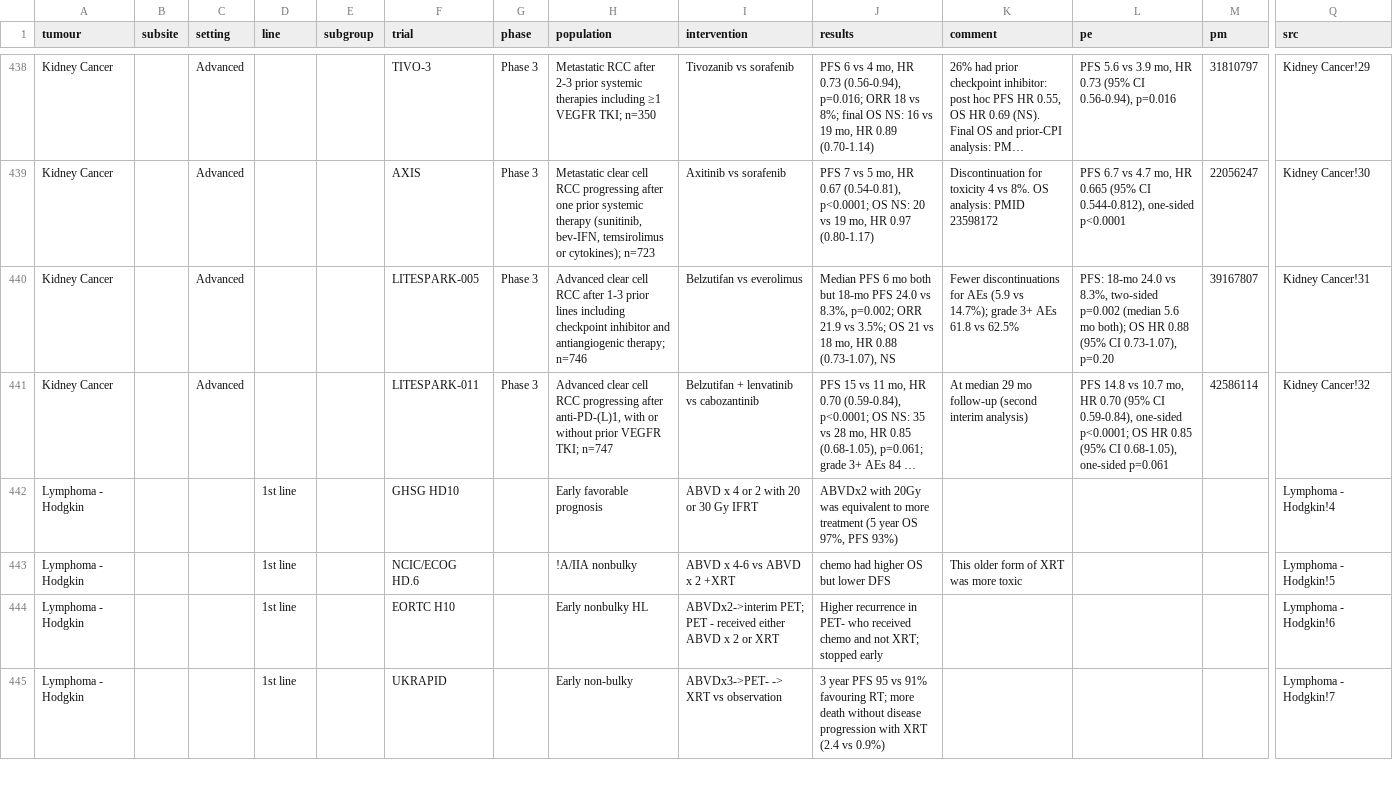
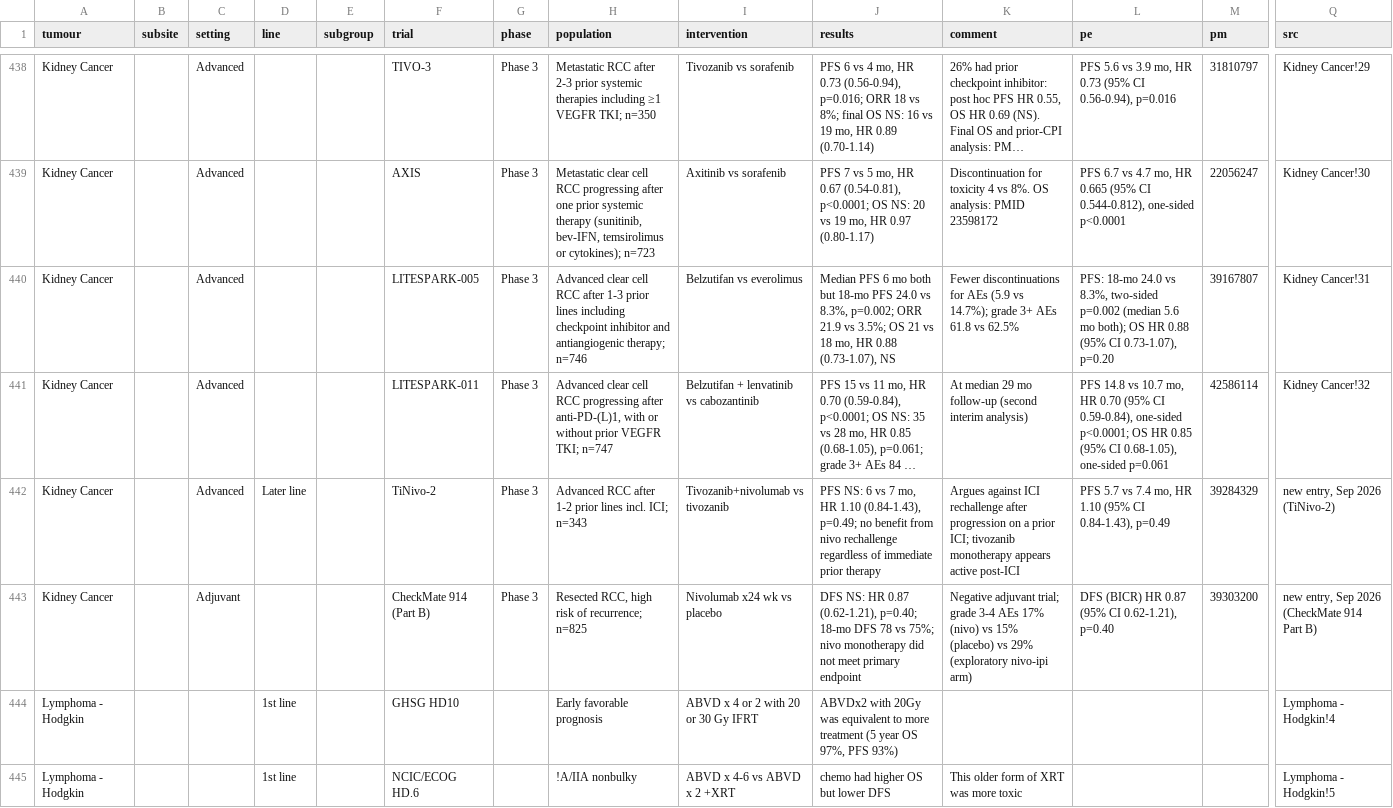
Before and after one commit to david7254672/landmark-trials, a CSV file: data/trials.csv, drawn as a sheet; only a part is shown, gaps mark what is left out; the shorter side is filled out with more unchanged rows; long unchanged cells end in …; rows hold the shown columns only; the diff names each change by its address in the sheet, - before the commit and + after, or states it on an @@ line.

```diff
--- a/data/trials.csv
+++ b/data/trials.csv
+row 442: Kidney Cancer |  | Advanced | Later line |  | TiNivo-2 | Phase 3 | Advanced RCC after 1-2 prior lines incl. ICI; n=343 | Tivozanib+nivolumab vs tivozanib | PFS NS: 6 vs 7 mo, HR 1.10 (0.84-1.43), p=0.49; no benefit from nivo rechallenge regardless of immediate prior therapy | Argues against ICI rechallenge after progression on a prior ICI; tivozanib monotherapy appears active post-ICI | PFS 5.7 vs 7.4 mo, HR 1.10 (95% CI 0.84-1.43), p=0.49 | 39284329 | new entry, Sep 2026 (TiNivo-2)
+row 443: Kidney Cancer |  | Adjuvant |  |  | CheckMate 914 (Part B) | Phase 3 | Resected RCC, high risk of recurrence; n=825 | Nivolumab x24 wk vs placebo | DFS NS: HR 0.87 (0.62-1.21), p=0.40; 18-mo DFS 78 vs 75%; nivo monotherapy did not meet primary endpoint | Negative adjuvant trial; grade 3-4 AEs 17% (nivo) vs 15% (placebo) vs 29% (exploratory nivo-ipi arm) | DFS (BICR) HR 0.87 (95% CI 0.62-1.21), p=0.40 | 39303200 | new entry, Sep 2026 (CheckMate 914 Part B)
```
Also changed, not shown: 1 other file.
